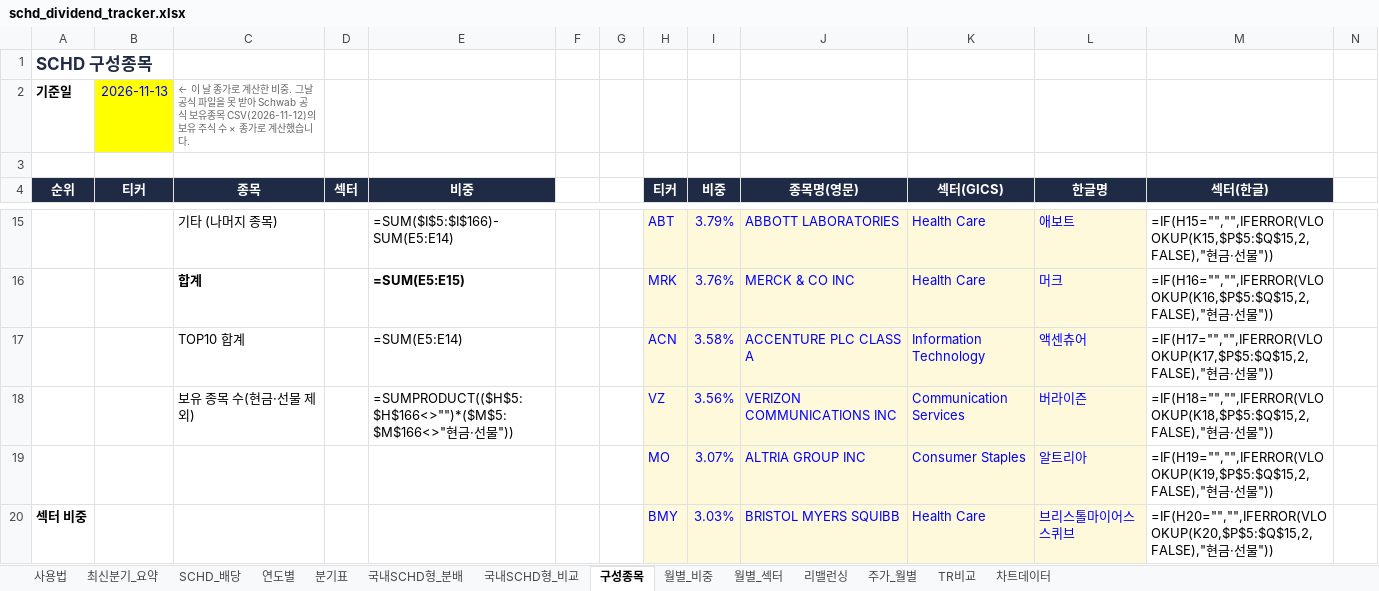
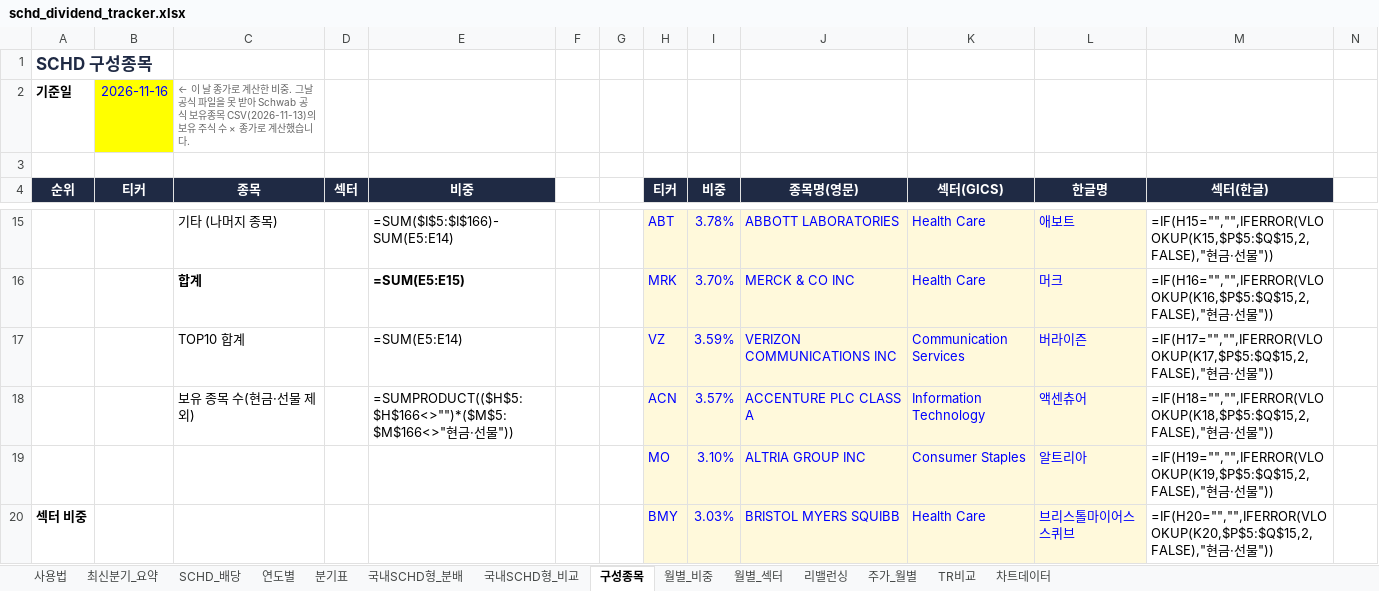
Before and after one commit to ttokjaeTV/schd-tracker, an Excel workbook: downloads/schd_dividend_tracker.xlsx, sheet 구성종목, drawn as a sheet; only a part is shown, gaps mark what is left out; values as stored, in another font and other column widths than the file's, no borders; formulas without a stored value are shown as written; charts and pictures not drawn; removed rows and columns are numbered as before the commit, all else as after; rows hold the shown columns only; the diff covers the shown part only; the diff names each change by its address in the sheet, - before the commit and + after, or states it on an @@ line.

```diff
--- a/downloads/schd_dividend_tracker.xlsx (sheet 구성종목)
+++ b/downloads/schd_dividend_tracker.xlsx (sheet 구성종목)
-B2 (티커): 2026-11-13
+B2 (티커): 2026-11-16
-C2 (종목): …유종목 CSV(2026-11-12)의 보유…
+C2 (종목): …유종목 CSV(2026-11-13)의 보유…
-I15 (비중): 3.79%
+I15 (비중): 3.78%
-I16 (비중): 3.76%
+I16 (비중): 3.70%
-row 17:  |  | TOP10 합계 |  | =SUM(E5:E14) |  |  | ACN | 3.58% | ACCENTURE PLC CLASS A | Information Technology | 액센츄어 | =IF(H17="","",IFERROR(VLOOKUP(K17,$P$5:$Q$15,2,FALSE),"현금·선물"))
-C17 (종목): 보유 종목 수(현금·선물 제외)
+C17 (종목): TOP10 합계
-E17 (비중): =SUMPRODUCT(($H$5:$H$166<>"")*($M$5:$M$166<>"현금·선물"))
+E17 (비중): =SUM(E5:E14)
-I17 (비중): 3.56%
+I17 (비중): 3.59%
-M17 (섹터(한글)): =IF(H18="","",IFERROR(VLOOKUP(K18,$P$5:$Q$15,2,FALSE),"현금…
+M17 (섹터(한글)): =IF(H17="","",IFERROR(VLOOKUP(K17,$P$5:$Q$15,2,FALSE),"현금…
+row 18:  |  | 보유 종목 수(현금·선물 제외) |  | =SUMPRODUCT(($H$5:$H$166<>"")*($M$5:$M$166<>"현금·선물")) |  |  | ACN | 3.57% | ACCENTURE PLC CLASS A | Information Technology | 액센츄어 | =IF(H18="","",IFERROR(VLOOKUP(K18,$P$5:$Q$15,2,FALSE),"현금·선물"))
-I19 (비중): 3.07%
+I19 (비중): 3.10%
```
Also changed, not shown: 9 added rows, 9 removed rows and 69 edited cells elsewhere in this sheet, sheet 사용법, 2 other files.
